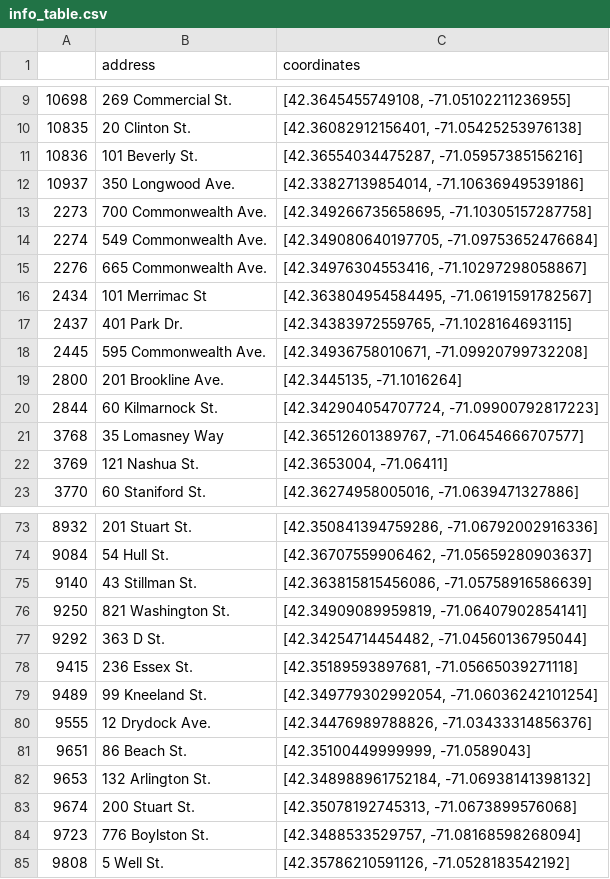
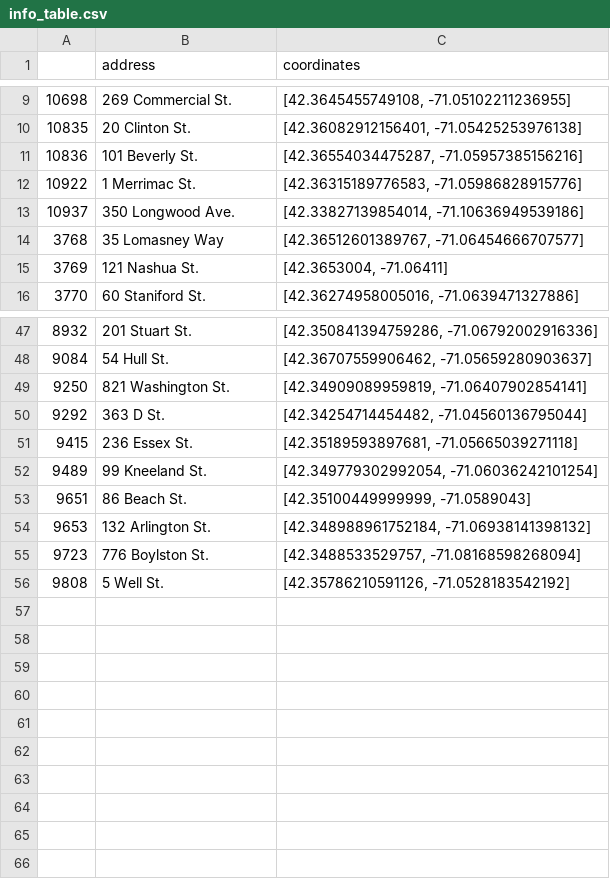
Before and after one commit to haigouhhhh/Parking_Price, a CSV file: info_table.csv, drawn as a sheet; only a part is shown, gaps mark what is left out; removed rows and columns are numbered as before the commit, all else as after; the diff covers the shown part only; the diff names each change by its address in the sheet, - before the commit and + after, or states it on an @@ line.

```diff
--- a/info_table.csv
+++ b/info_table.csv
+row 12: 10922 | 1 Merrimac St. | [42.36315189776583, -71.05986828915776]
-row 13: 2273 | 700 Commonwealth Ave. | [42.349266735658695, -71.10305157287758]
-row 14: 2274 | 549 Commonwealth Ave. | [42.349080640197705, -71.09753652476684]
-row 15: 2276 | 665 Commonwealth Ave. | [42.34976304553416, -71.10297298058867]
-row 16: 2434 | 101 Merrimac St | [42.363804954584495, -71.06191591782567]
-row 17: 2437 | 401 Park Dr. | [42.34383972559765, -71.1028164693115]
-row 18: 2445 | 595 Commonwealth Ave. | [42.34936758010671, -71.09920799732208]
-row 19: 2800 | 201 Brookline Ave. | [42.3445135, -71.1016264]
-row 20: 2844 | 60 Kilmarnock St. | [42.342904054707724, -71.09900792817223]
-row 75: 9140 | 43 Stillman St. | [42.363815815456086, -71.05758916586639]
-row 80: 9555 | 12 Drydock Ave. | [42.34476989788826, -71.03433314856376]
-row 83: 9674 | 200 Stuart St. | [42.35078192745313, -71.0673899576068]
```
Also changed, not shown: 1 added row, 20 removed rows and 1 edited cell elsewhere in this file, 1 other file.
